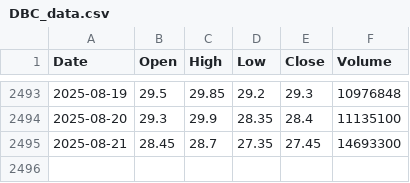
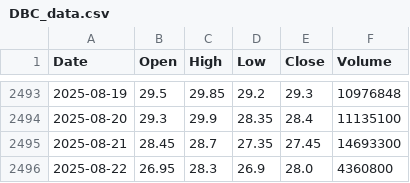
Before and after one commit to nguyenhuynhdinhtan98/AI-STOCK, a CSV file: vnstocks_data/DBC_data.csv, drawn as a sheet; only a part is shown, gaps mark what is left out.

```diff
--- a/vnstocks_data/DBC_data.csv
+++ b/vnstocks_data/DBC_data.csv
@@ -2495 +2495,2 @@
 2025-08-21,28.45,28.7,27.35,27.45,14693300
+2025-08-22,26.95,28.3,26.9,28.0,4360800
```
Also changed, not shown: market_filtered_pe.csv, vnstocks_data/DBC_infor.csv, 6 other files.
